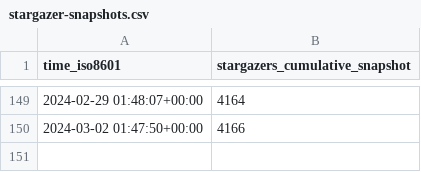
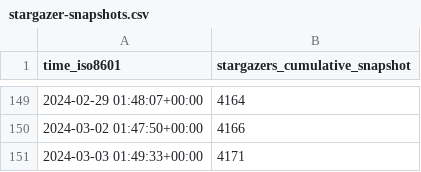
Before and after one commit to ericminner/superduperdb, a CSV file: SuperDuperDB/superduperdb/ghrs-data/stargazer-snapshots.csv, drawn as a sheet; only a part is shown, gaps mark what is left out.

```diff
--- a/SuperDuperDB/superduperdb/ghrs-data/stargazer-snapshots.csv
+++ b/SuperDuperDB/superduperdb/ghrs-data/stargazer-snapshots.csv
@@ -150 +150,2 @@ time_iso8601,stargazers_cumulative_snapshot
 2024-03-02 01:47:50+00:00,4166
+2024-03-03 01:49:33+00:00,4171
```
Also changed, not shown: 3 other files.
